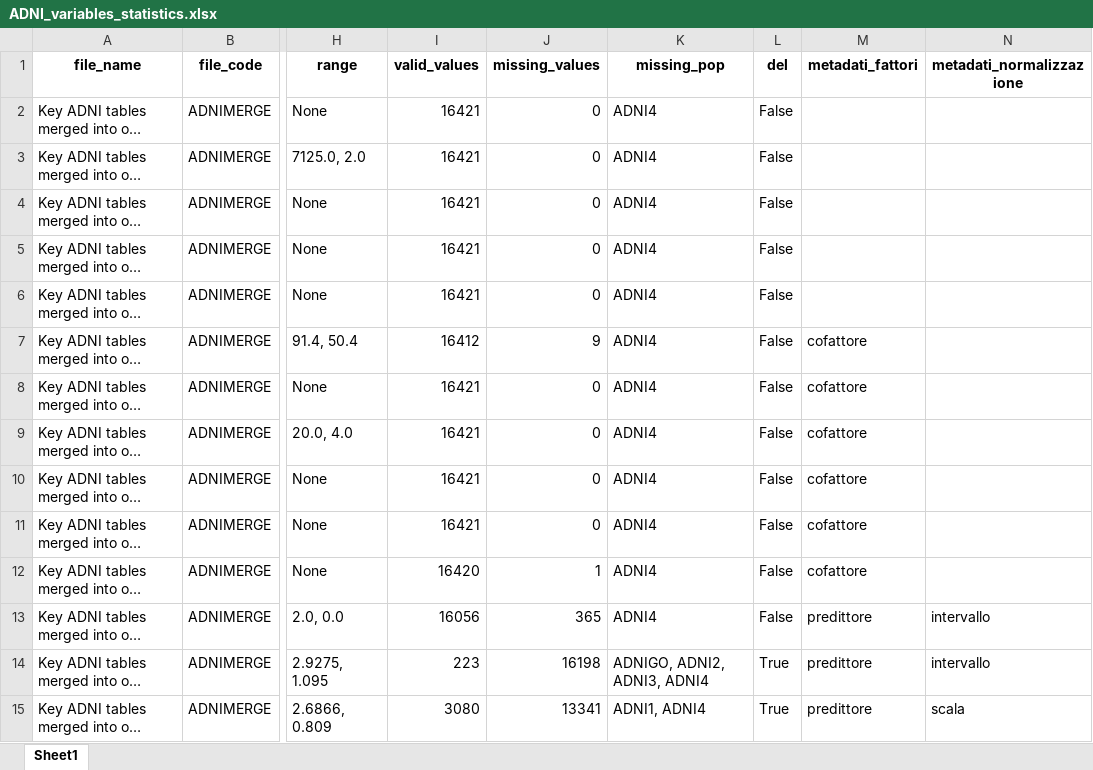
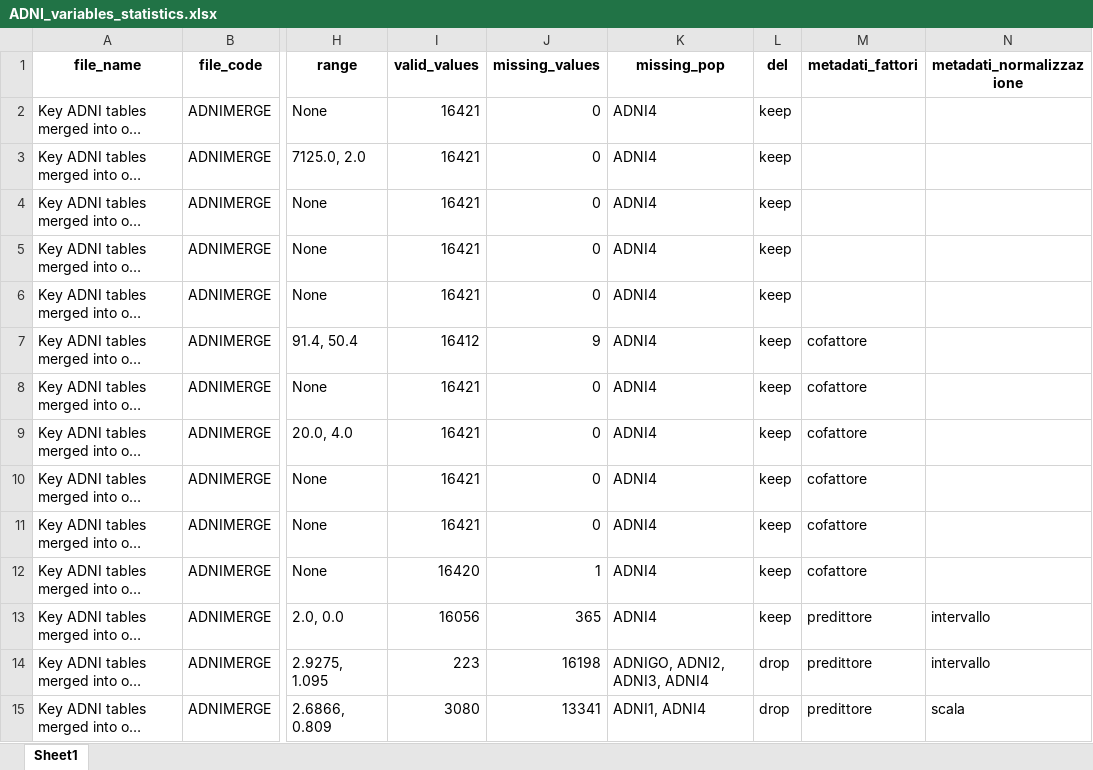
Before and after one commit to ifabfoundation/AIND, an Excel workbook: WP-2/Data_cleaning/ADNI_variables_statistics.xlsx, sheet Sheet1, drawn as a sheet; only a part is shown, gaps mark what is left out; long unchanged cells end in …; values as stored, in another font and other column widths than the file's, no borders; the diff covers the shown part only; the diff names each change by its address in the sheet, - before the commit and + after, or states it on an @@ line.

```diff
--- a/WP-2/Data_cleaning/ADNI_variables_statistics.xlsx (sheet Sheet1)
+++ b/WP-2/Data_cleaning/ADNI_variables_statistics.xlsx (sheet Sheet1)
-L2:L13 (del): False
+L2:L13 (del): keep
-L14:L15 (del): True
+L14:L15 (del): drop
```
Also changed, not shown: 178 edited cells elsewhere in this sheet, WP-2/Data_cleaning/ADNI_variables_cleaned1.xlsx, WP-2/Data_cleaning/ADNI_variables_cleaned2.xlsx, 17 other files.
